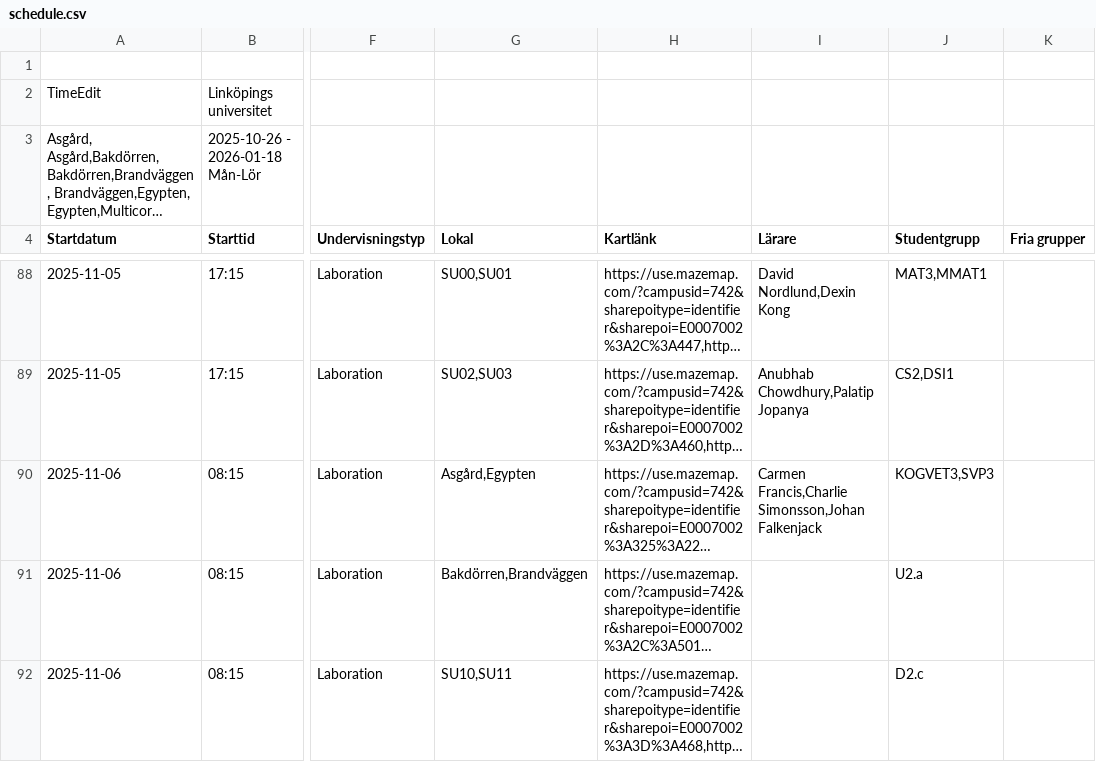
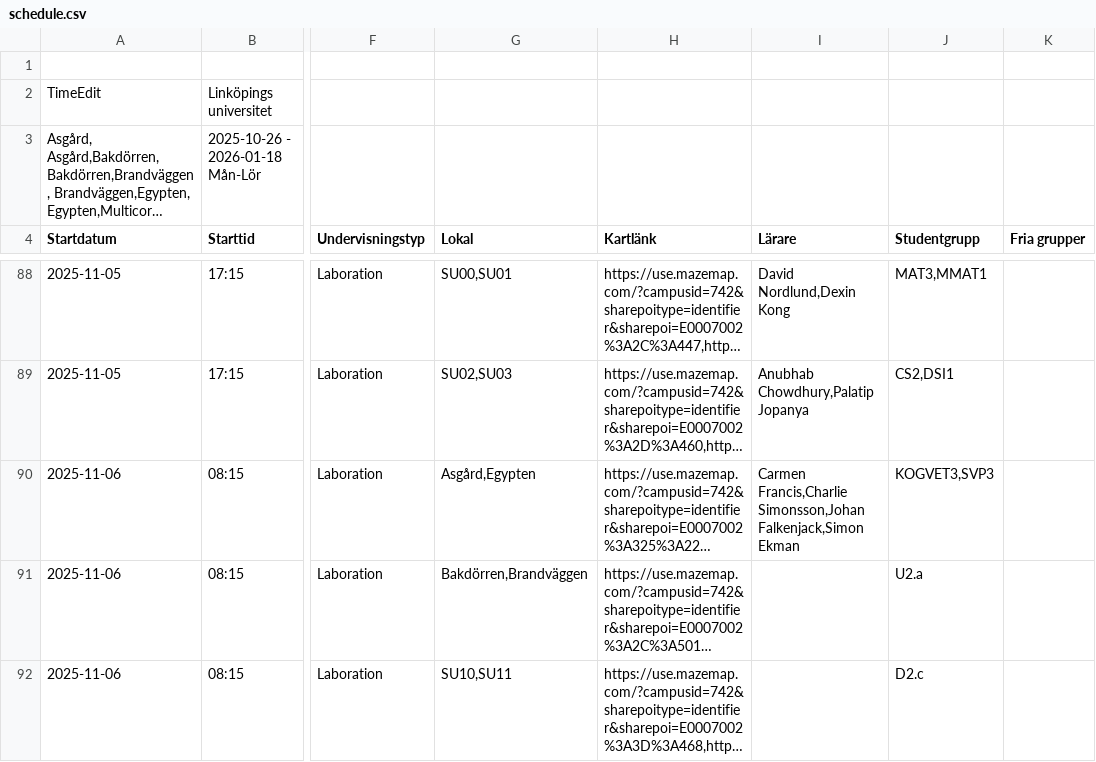
Before and after one commit to saltlakrits/saltlakrits.github.io, a CSV file: data/schedule.csv, drawn as a sheet; only a part is shown, gaps mark what is left out; long unchanged cells end in …; the diff covers the shown part only; the diff names each change by its address in the sheet, - before the commit and + after, or states it on an @@ line.

```diff
--- a/data/schedule.csv
+++ b/data/schedule.csv
-I90 (Lärare): …Francis,Charlie Simonsson,Johan Falkenjack
+I90 (Lärare): …Francis,Charlie Simonsson,Johan Falkenjack,Simon Ekman
```
Also changed, not shown: 28 edited cells elsewhere in this file.
